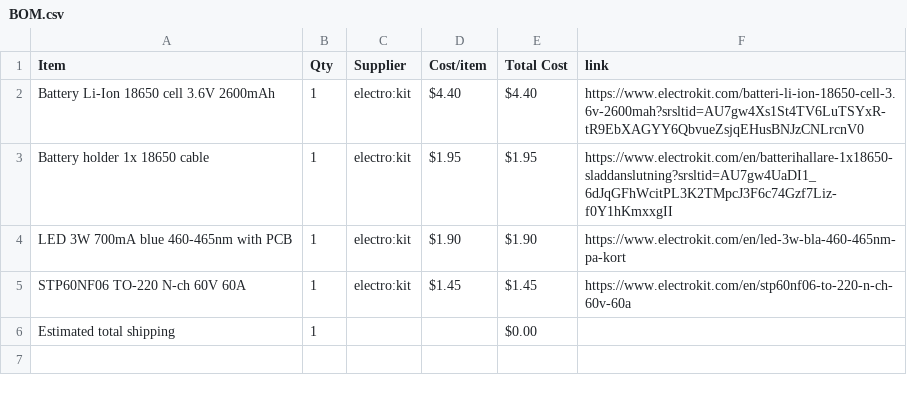
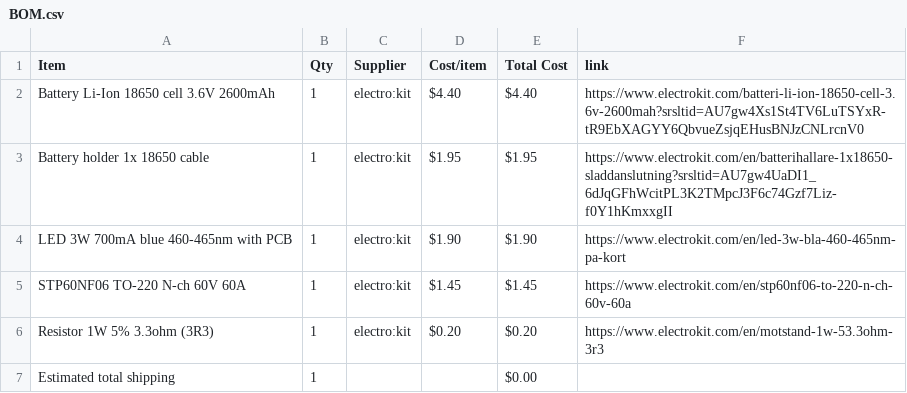
Before and after one commit to parv20250-dot/Light-saber-PA01, a CSV file: BOM.csv, drawn as a sheet.

Commit message:
Sync Jedi light saber model from Half Life

```diff
--- a/BOM.csv
+++ b/BOM.csv
@@ -5,2 +5,3 @@ LED 3W 700mA blue 460-465nm with PCB,1,electro:kit,$1.90,$1.90,https://www.elect
 STP60NF06 TO-220 N-ch 60V 60A,1,electro:kit,$1.45,$1.45,https://www.electrokit.com/en/stp60nf06-to-220-n-ch-60v-60a
+Resistor 1W 5% 3.3ohm (3R3),1,electro:kit,$0.20,$0.20,https://www.electrokit.com/en/motstand-1w-53.3ohm-3r3
 Estimated total shipping,1,,,$0.00,
```
